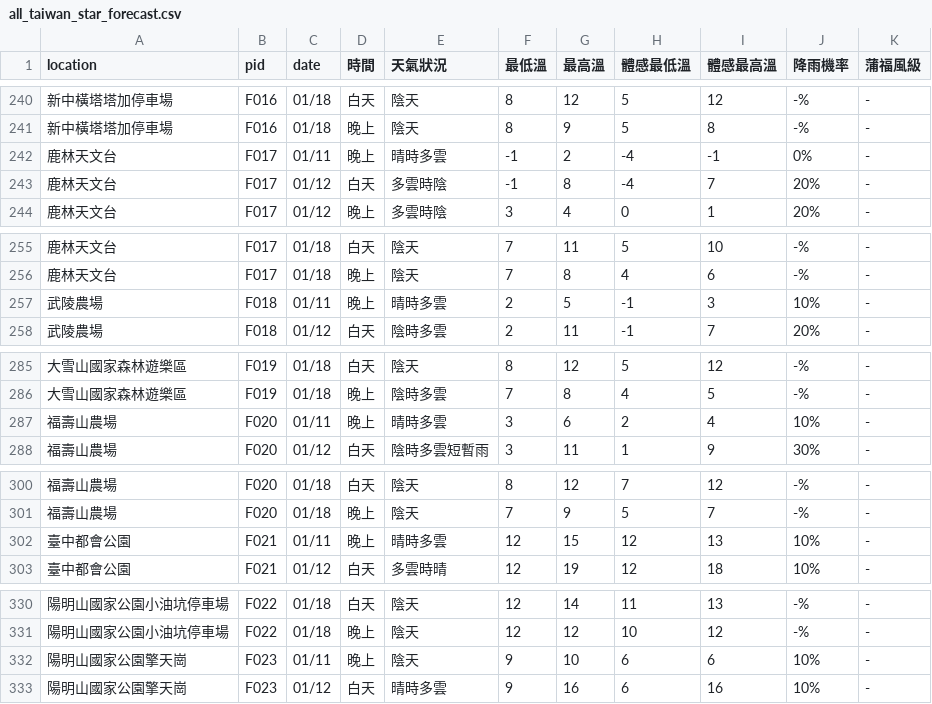
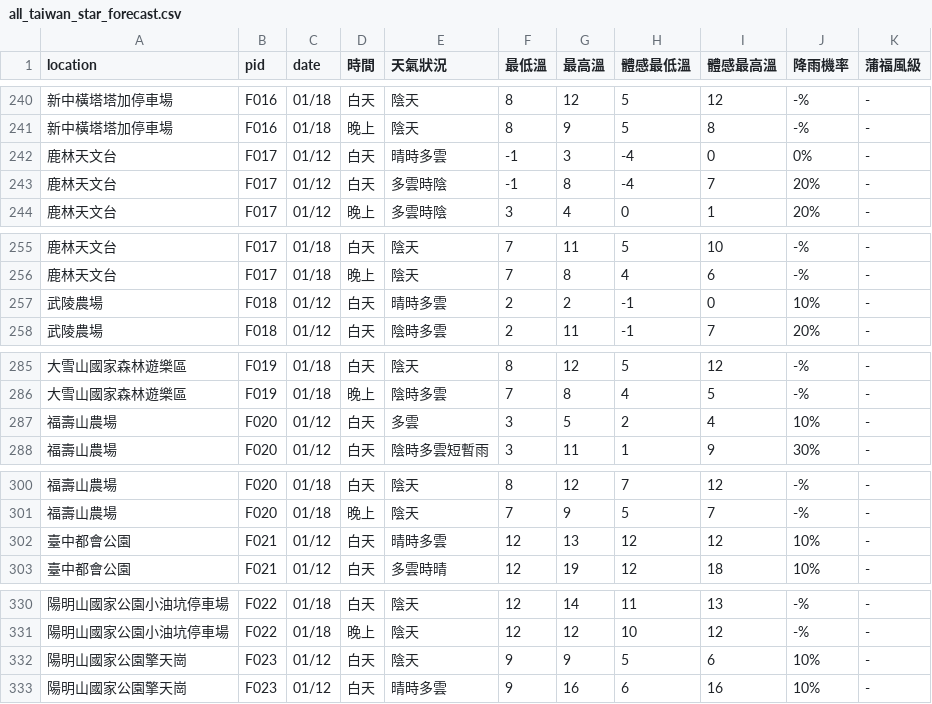
Before and after one commit to ryan841267-crypto/star_watching, a CSV file: all_taiwan_star_forecast.csv, drawn as a sheet; only a part is shown, gaps mark what is left out; the diff covers the shown part only.

```diff
--- a/all_taiwan_star_forecast.csv
+++ b/all_taiwan_star_forecast.csv
@@ -241,3 +241,3 @@
 新中橫塔塔加停車場,F016,01/18,晚上,陰天,8,9,5,8,-%,-
-鹿林天文台,F017,01/11,晚上,晴時多雲,-1,2,-4,-1,0%,-
+鹿林天文台,F017,01/12,白天,晴時多雲,-1,3,-4,0,0%,-
 鹿林天文台,F017,01/12,白天,多雲時陰,-1,8,-4,7,20%,-
@@ -256,3 +256,3 @@
 鹿林天文台,F017,01/18,晚上,陰天,7,8,4,6,-%,-
-武陵農場,F018,01/11,晚上,晴時多雲,2,5,-1,3,10%,-
+武陵農場,F018,01/12,白天,晴時多雲,2,2,-1,0,10%,-
 武陵農場,F018,01/12,白天,陰時多雲,2,11,-1,7,20%,-
@@ -286,3 +286,3 @@
 大雪山國家森林遊樂區,F019,01/18,晚上,陰時多雲,7,8,4,5,-%,-
-福壽山農場,F020,01/11,晚上,晴時多雲,3,6,2,4,10%,-
+福壽山農場,F020,01/12,白天,多雲,3,5,2,4,10%,-
 福壽山農場,F020,01/12,白天,陰時多雲短暫雨,3,11,1,9,30%,-
@@ -301,3 +301,3 @@
 福壽山農場,F020,01/18,晚上,陰天,7,9,5,7,-%,-
-臺中都會公園,F021,01/11,晚上,晴時多雲,12,15,12,13,10%,-
+臺中都會公園,F021,01/12,白天,晴時多雲,12,13,12,12,10%,-
 臺中都會公園,F021,01/12,白天,多雲時晴,12,19,12,18,10%,-
@@ -331,3 +331,3 @@
 陽明山國家公園小油坑停車場,F022,01/18,晚上,陰天,12,12,10,12,-%,-
-陽明山國家公園擎天崗,F023,01/11,晚上,陰天,9,10,6,6,10%,-
+陽明山國家公園擎天崗,F023,01/12,白天,陰天,9,9,5,6,10%,-
 陽明山國家公園擎天崗,F023,01/12,白天,晴時多雲,9,16,6,16,10%,-
```
Also changed, not shown: 82 edited cells elsewhere in this file.
